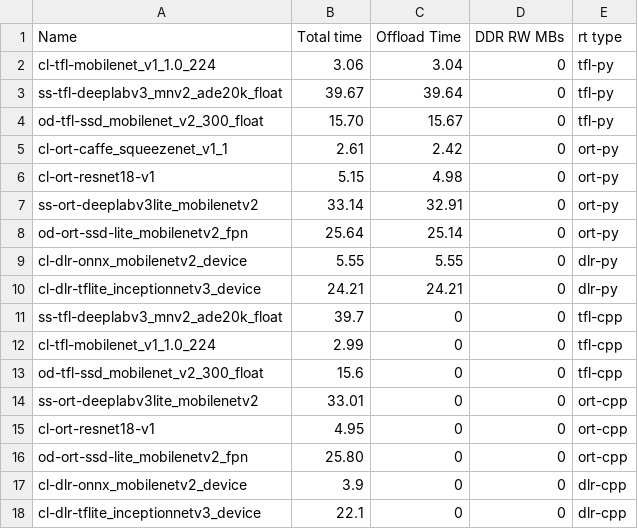
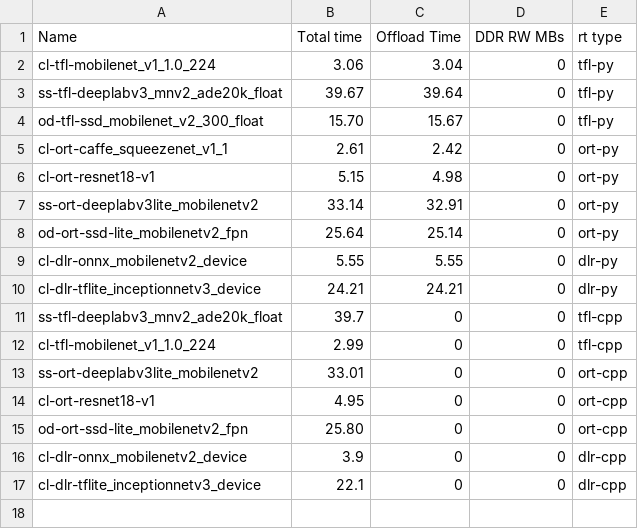
Before and after one commit to TexasInstruments/edgeai-tidl-tools, a CSV file: test_data/golden_ref_am62a.csv, drawn as a sheet.

```diff
--- a/test_data/golden_ref_am62a.csv
+++ b/test_data/golden_ref_am62a.csv
@@ -12,3 +12,2 @@ ss-tfl-deeplabv3_mnv2_ade20k_float,39.7,0,0,tfl-cpp
 cl-tfl-mobilenet_v1_1.0_224,2.99,0,0,tfl-cpp
-od-tfl-ssd_mobilenet_v2_300_float,15.6,0,0,tfl-cpp
 ss-ort-deeplabv3lite_mobilenetv2,33.01,0,0,ort-cpp
```
Also changed, not shown: test_data/golden_ref_am68a.csv, test_data/golden_ref_am68pa.csv, 8 other files.
